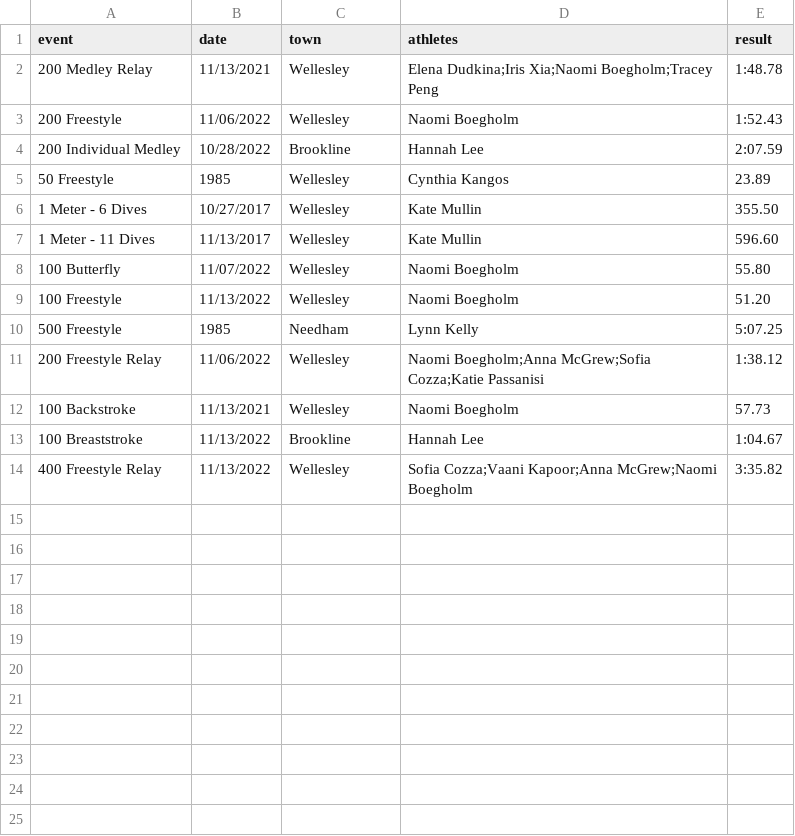
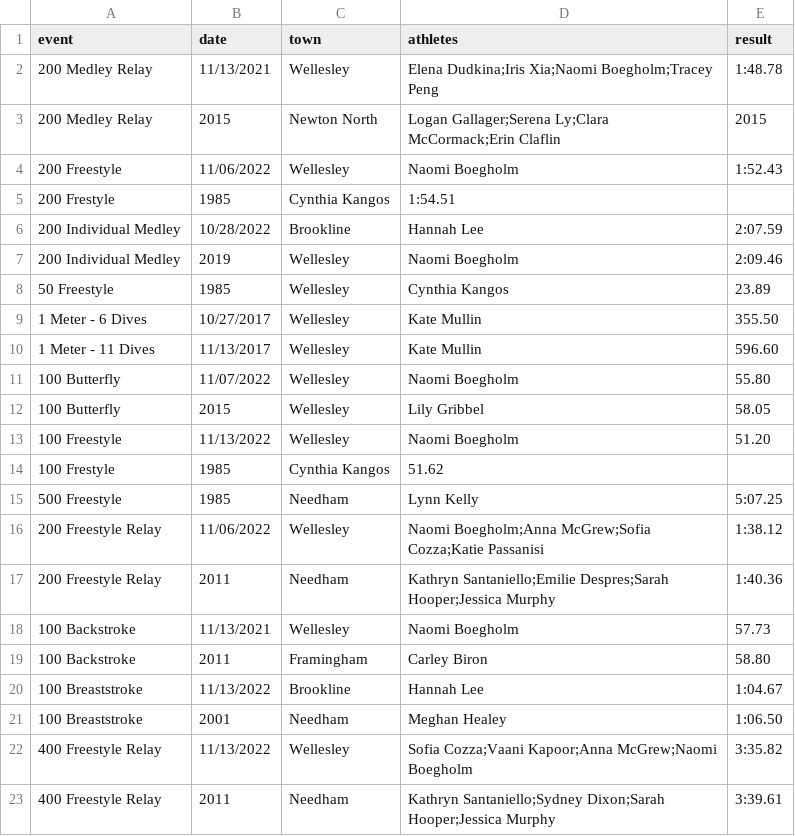
Before and after one commit to needhamswive/needhamswive.github.io, a CSV file: _data/records/bay-state-conference/all-time.csv, drawn as a sheet; the diff names each change by its address in the sheet, - before the commit and + after, or states it on an @@ line.

Commit message:
Team records history

```diff
--- a/_data/records/bay-state-conference/all-time.csv
+++ b/_data/records/bay-state-conference/all-time.csv
+row 3: 200 Medley Relay | 2015 | Newton North | Logan Gallager;Serena Ly;Clara McCormack;Erin Claflin | 2015
+row 5: 200 Frestyle | 1985 | Cynthia Kangos | 1:54.51
+row 7: 200 Individual Medley | 2019 | Wellesley | Naomi Boegholm | 2:09.46
+row 12: 100 Butterfly | 2015 | Wellesley | Lily Gribbel | 58.05
+row 14: 100 Frestyle | 1985 | Cynthia Kangos | 51.62
+row 17: 200 Freestyle Relay | 2011 | Needham | Kathryn Santaniello;Emilie Despres;Sarah Hooper;Jessica Murphy | 1:40.36
+row 19: 100 Backstroke | 2011 | Framingham | Carley Biron | 58.80
+row 21: 100 Breaststroke | 2001 | Needham | Meghan Healey | 1:06.50
+row 23: 400 Freestyle Relay | 2011 | Needham | Kathryn Santaniello;Sydney Dixon;Sarah Hooper;Jessica Murphy | 3:39.61
```
Also changed, not shown: _data/records/needham/all-time.csv, 3 other files.
